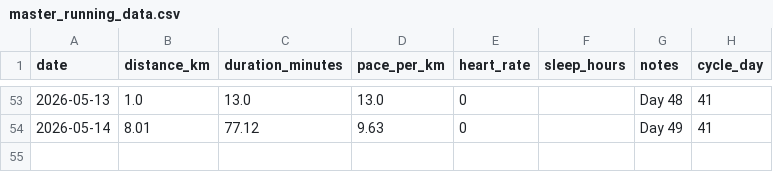
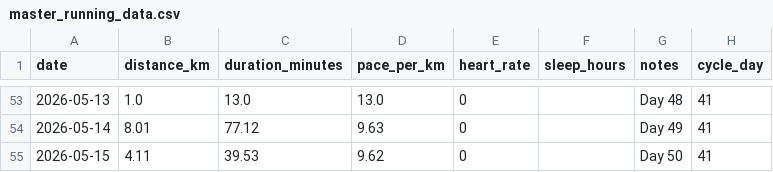
Before and after one commit to hinduja64/sub-30-5k-predictor, a CSV file: master_running_data.csv, drawn as a sheet; only a part is shown, gaps mark what is left out.

Commit message:
Manual update

```diff
--- a/master_running_data.csv
+++ b/master_running_data.csv
@@ -54 +54,2 @@ date,distance_km,duration_minutes,pace_per_km,heart_rate,sleep_hours,notes,cycle
 2026-05-14,8.01,77.12,9.63,0,,Day 49,41
+2026-05-15,4.11,39.53,9.62,0,,Day 50,41
```
